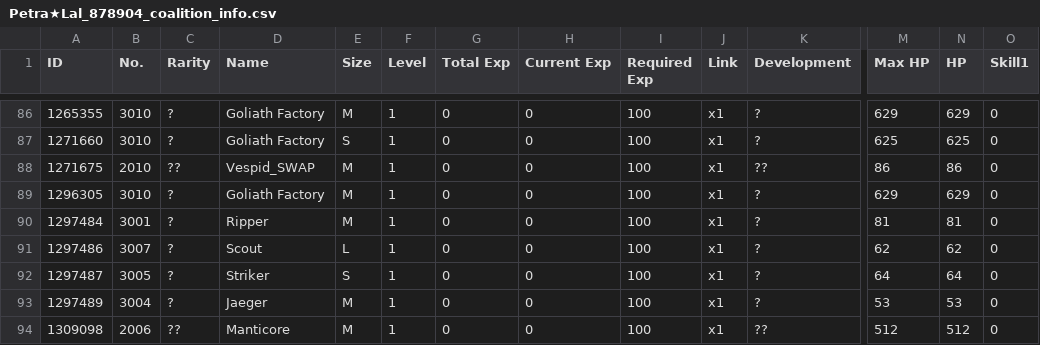
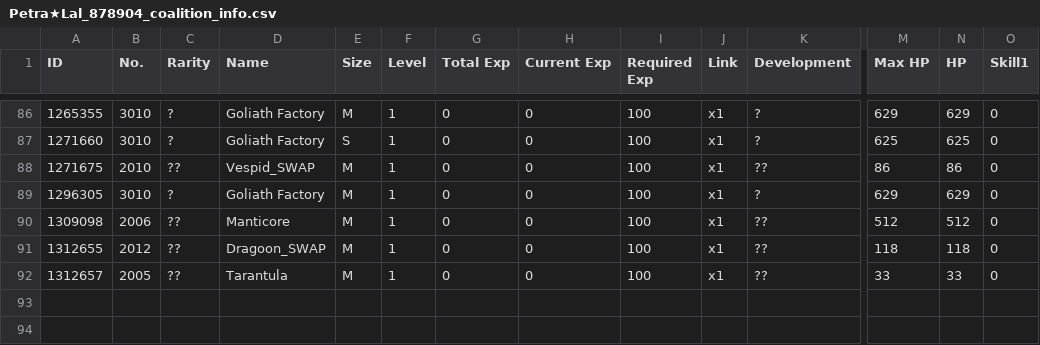
Before and after one commit to TheRealPetraLal/Info, a CSV file: Petra★Lal_878904_coalition_info.csv, drawn as a sheet; only a part is shown, gaps mark what is left out; removed rows and columns are numbered as before the commit, all else as after; rows hold the shown columns only; the diff names each change by its address in the sheet, - before the commit and + after, or states it on an @@ line.

```diff
--- a/Petra★Lal_878904_coalition_info.csv
+++ b/Petra★Lal_878904_coalition_info.csv
-row 90: 1297484 | 3001 | ? | Ripper | M | 1 | 0 | 0 | 100 | x1 | ? | 81 | 81 | 0
-row 91: 1297486 | 3007 | ? | Scout | L | 1 | 0 | 0 | 100 | x1 | ? | 62 | 62 | 0
-row 92: 1297487 | 3005 | ? | Striker | S | 1 | 0 | 0 | 100 | x1 | ? | 64 | 64 | 0
-row 93: 1297489 | 3004 | ? | Jaeger | M | 1 | 0 | 0 | 100 | x1 | ? | 53 | 53 | 0
+row 91: 1312655 | 2012 | ?? | Dragoon_SWAP | M | 1 | 0 | 0 | 100 | x1 | ?? | 118 | 118 | 0
+row 92: 1312657 | 2005 | ?? | Tarantula | M | 1 | 0 | 0 | 100 | x1 | ?? | 33 | 33 | 0
```
Also changed, not shown: Petra★Lal_878904__theater_optimize_team.csv, Petra★Lal_878904_doll_info.csv, 3 other files.
